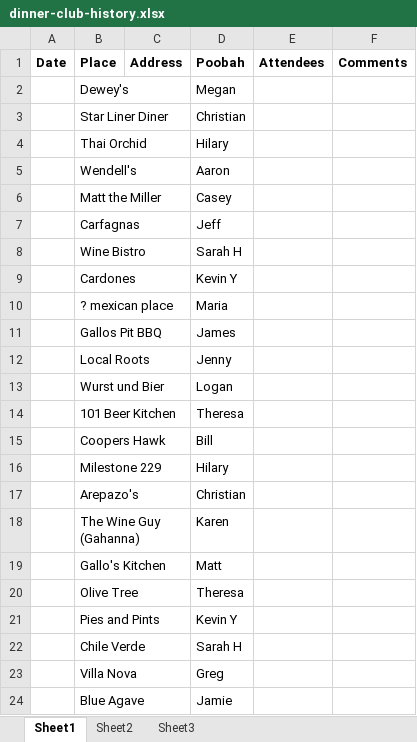
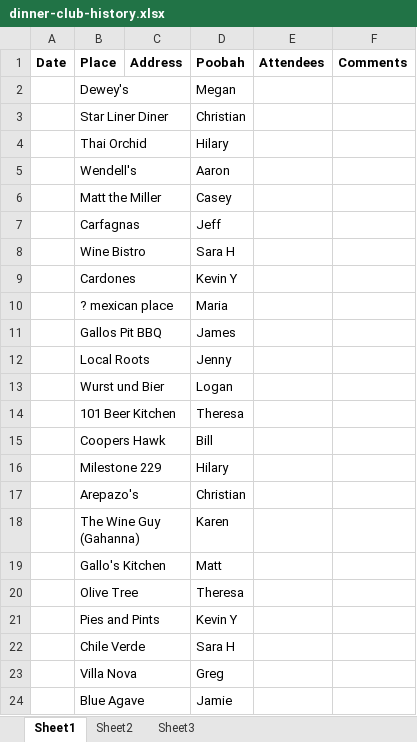
Before and after one commit to aponzani/TuesdayDinnerClub, an Excel workbook: data/dinner-club-history.xlsx, sheet Sheet1, drawn as a sheet; only a part is shown; values as stored, in another font and other column widths than the file's, no borders; the diff names each change by its address in the sheet, - before the commit and + after, or states it on an @@ line.

Commit message:
add some content and some data

```diff
--- a/data/dinner-club-history.xlsx (sheet Sheet1)
+++ b/data/dinner-club-history.xlsx (sheet Sheet1)
-D8 (Poobah): Sarah H
+D8 (Poobah): Sara H
-D22 (Poobah): Sarah H
+D22 (Poobah): Sara H
```
Also changed, not shown: 4 other files.
